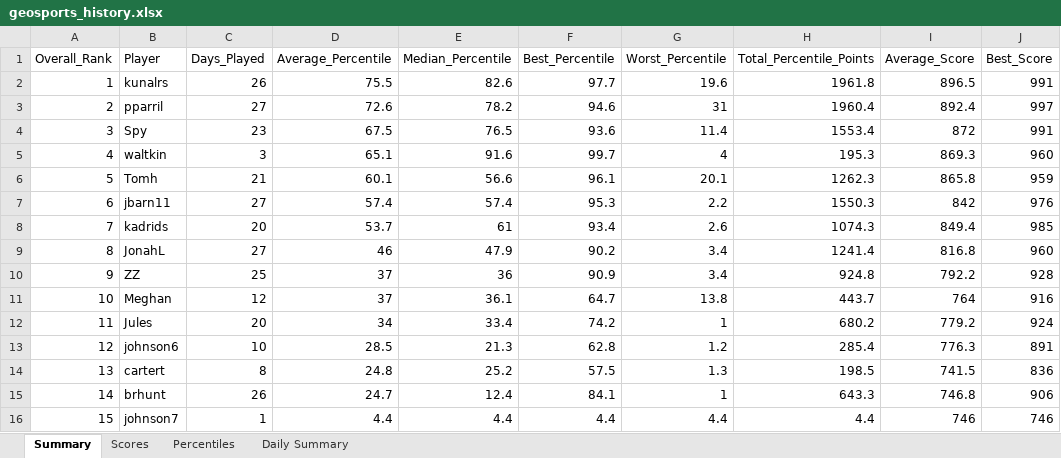
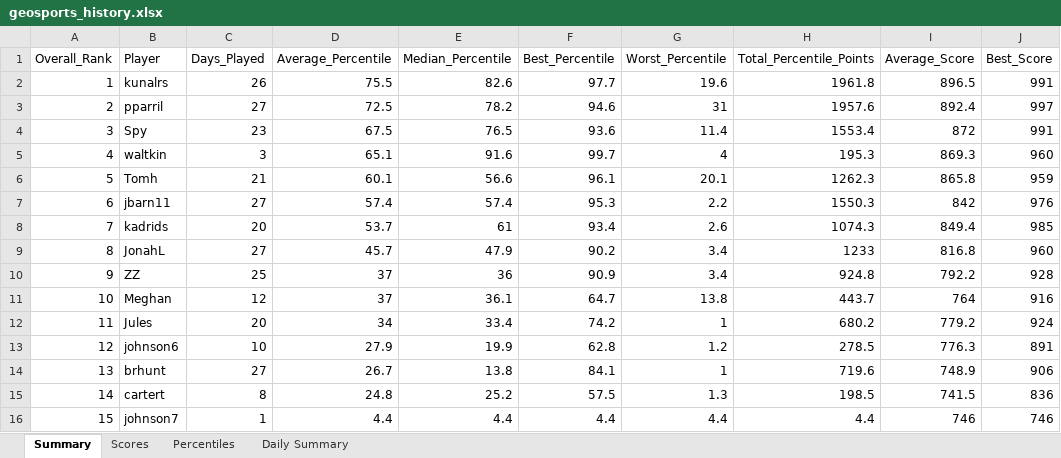
Before and after one commit to thenehan2442/geosport, an Excel workbook: geosports_history.xlsx, sheet Summary, drawn as a sheet; values as stored, in another font and other column widths than the file's, no borders; removed rows and columns are numbered as before the commit, all else as after; the diff names each change by its address in the sheet, - before the commit and + after, or states it on an @@ line.

Commit message:
Auto-update league data Wed 09/30/2026 11:51:22.76

```diff
--- a/geosports_history.xlsx (sheet Summary)
+++ b/geosports_history.xlsx (sheet Summary)
-D3 (Average_Percentile): 72.6
+D3 (Average_Percentile): 72.5
-H3 (Total_Percentile_Points): 1960.4
+H3 (Total_Percentile_Points): 1957.6
-D9 (Average_Percentile): 46
+D9 (Average_Percentile): 45.7
-H9 (Total_Percentile_Points): 1241.4
+H9 (Total_Percentile_Points): 1233
-D13 (Average_Percentile): 28.5
+D13 (Average_Percentile): 27.9
-E13 (Median_Percentile): 21.3
+E13 (Median_Percentile): 19.9
-H13 (Total_Percentile_Points): 285.4
+H13 (Total_Percentile_Points): 278.5
+row 14: 13 | brhunt | 27 | 26.7 | 13.8 | 84.1 | 1 | 719.6 | 748.9 | 906
-A15 (Overall_Rank): 13
+A15 (Overall_Rank): 14
-row 15: 14 | brhunt | 26 | 24.7 | 12.4 | 84.1 | 1 | 643.3 | 746.8 | 906
```
Also changed, not shown: sheet Daily Summary, sheet Percentiles, sheet Scores.
